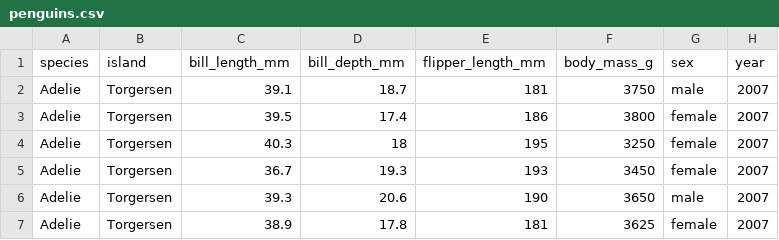
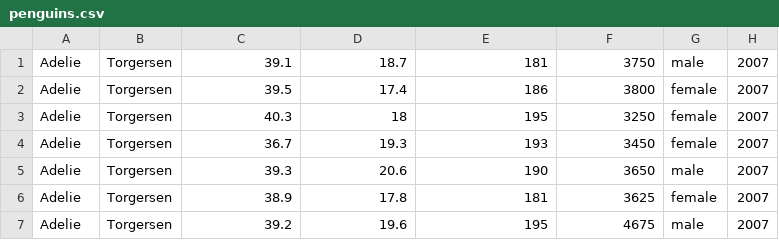
Before and after one commit to uvaai/exam-data, a CSV file: data/penguins.csv, drawn as a sheet; only a part is shown; the shorter side is filled out with more unchanged rows; the diff names each change by its address in the sheet, - before the commit and + after, or states it on an @@ line.

Commit message:
headless data

```diff
--- a/data/penguins.csv
+++ b/data/penguins.csv
-row 1: species | island | bill_length_mm | bill_depth_mm | flipper_length_mm | body_mass_g | sex | year
```
Also changed, not shown: 1 other file.
